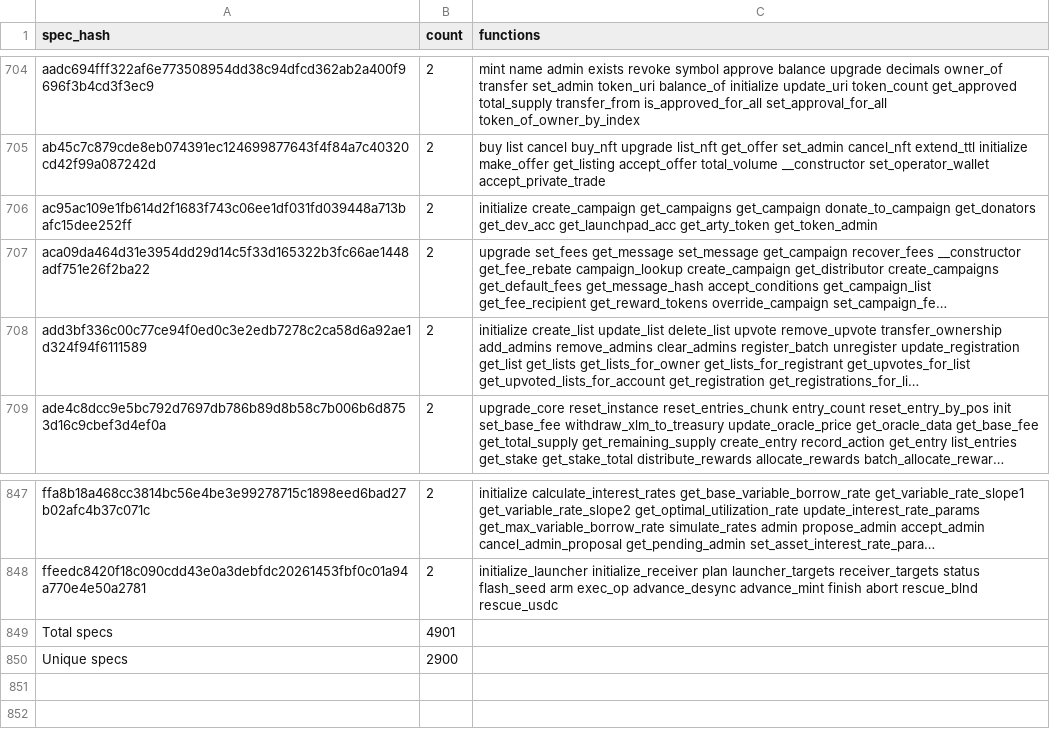
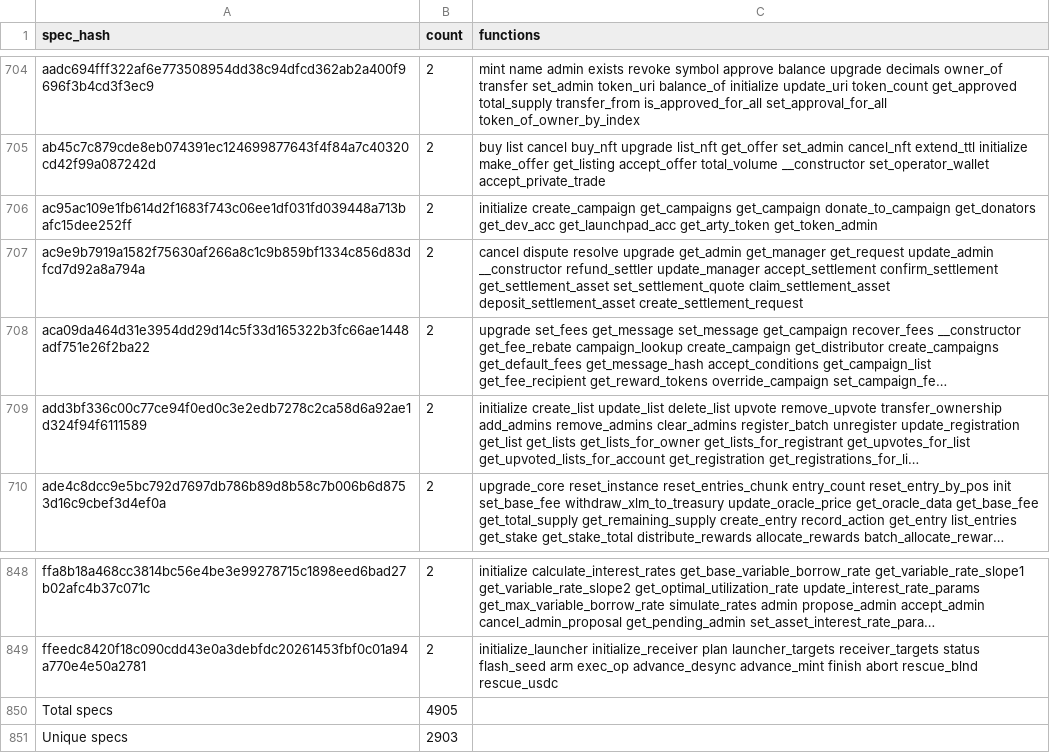
Before and after one commit to leighmcculloch/contract-wasms, a CSV file: analysis/dupe-specs.csv, drawn as a sheet; only a part is shown, gaps mark what is left out; long unchanged cells end in …; addresses are those after the commit; the diff names each change by its address in the sheet, - before the commit and + after, or states it on an @@ line.

```diff
--- a/analysis/dupe-specs.csv
+++ b/analysis/dupe-specs.csv
+row 707: ac9e9b7919a1582f75630af266a8c1c9b859bf1334c856d83dfcd7d92a8a794a | 2 | cancel dispute resolve upgrade get_admin get_manager get_request update_admin __constructor refund_settler update_manager accept_settlement confirm_settlement get_settlement_asset set_settlement_quote claim_settlement_asset deposit_settlement_asset create_settlement_request
-B850 (count): 4901
+B850 (count): 4905
-B851 (count): 2900
+B851 (count): 2903
```
Also changed, not shown: analysis/dupe-code.csv, analysis/find_memory_grow_results.csv, 41 other files.
